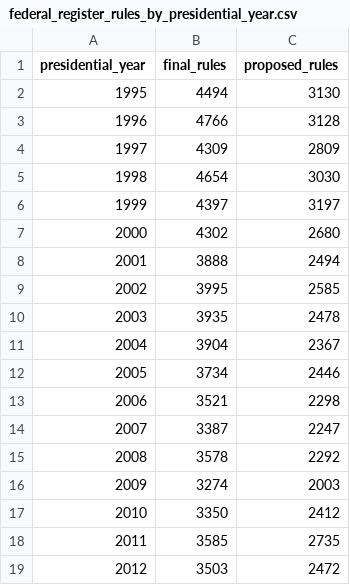
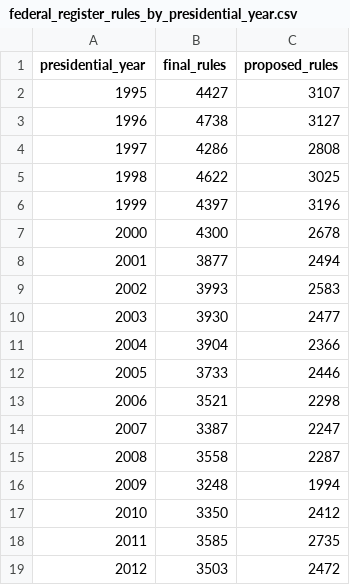
Before and after one commit to regulatorystudies/Reg-Stats, a CSV file: data/fr_rules/federal_register_rules_by_presidential_year.csv, drawn as a sheet; only a part is shown.

Commit message:
update script and data

```diff
--- a/data/fr_rules/federal_register_rules_by_presidential_year.csv
+++ b/data/fr_rules/federal_register_rules_by_presidential_year.csv
@@ -1,17 +1,17 @@
 presidential_year,final_rules,proposed_rules
-1995,4494,3130
-1996,4766,3128
-1997,4309,2809
-1998,4654,3030
-1999,4397,3197
-2000,4302,2680
-2001,3888,2494
-2002,3995,2585
-2003,3935,2478
-2004,3904,2367
-2005,3734,2446
+1995,4427,3107
+1996,4738,3127
+1997,4286,2808
+1998,4622,3025
+1999,4397,3196
+2000,4300,2678
+2001,3877,2494
+2002,3993,2583
+2003,3930,2477
+2004,3904,2366
+2005,3733,2446
 2006,3521,2298
 2007,3387,2247
-2008,3578,2292
-2009,3274,2003
+2008,3558,2287
+2009,3248,1994
 2010,3350,2412
```
Also changed, not shown: 1 other file.
